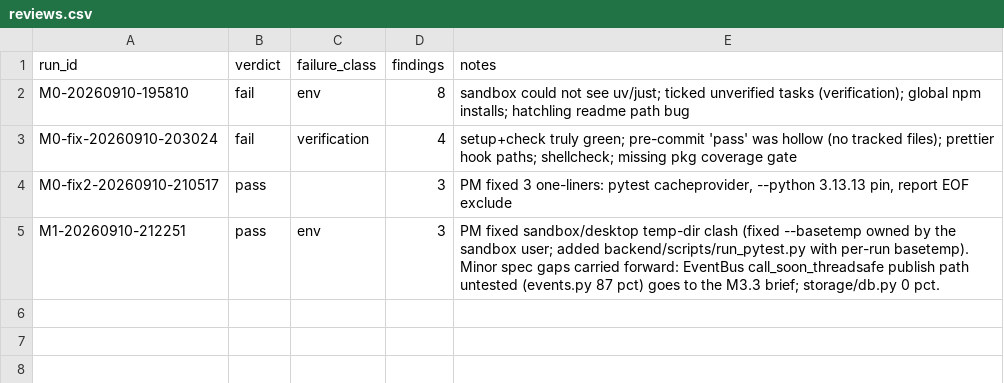
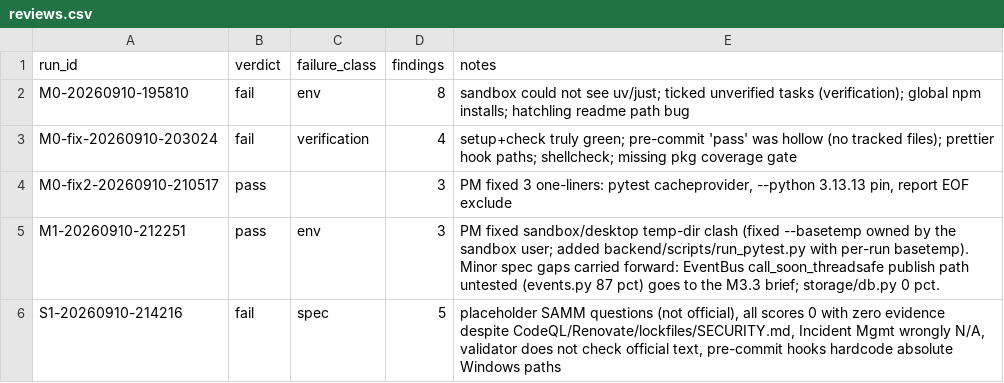
Before and after one commit to JustBeanie/tonewatch, a CSV file: docs/pm/reviews.csv, drawn as a sheet; the diff names each change by its address in the sheet, - before the commit and + after, or states it on an @@ line.

```diff
--- a/docs/pm/reviews.csv
+++ b/docs/pm/reviews.csv
+row 6: S1-20260910-214216 | fail | spec | 5 | placeholder SAMM questions (not official), all scores 0 with zero evidence despite CodeQL/Renovate/lockfiles/SECURITY.md, Incident Mgmt wrongly N/A, validator does not check official text, pre-commit hooks hardcode absolute Windows paths
```
